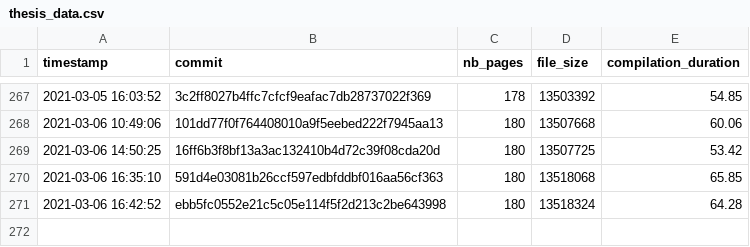
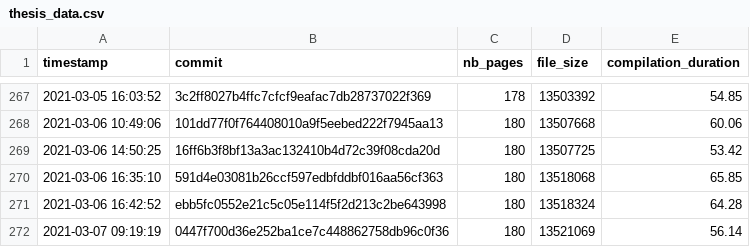
Before and after one commit to Ezibenroc/thesis, a CSV file: build/thesis_data.csv, drawn as a sheet; only a part is shown, gaps mark what is left out.

Commit message:
New compilation

```diff
--- a/build/thesis_data.csv
+++ b/build/thesis_data.csv
@@ -271 +271,2 @@ timestamp,commit,nb_pages,file_size,compilation_duration
 2021-03-06 16:42:52,ebb5fc0552e21c5c05e114f5f2d213c2be643998,180,13518324,64.28
+2021-03-07 09:19:19,0447f700d36e252ba1ce7c448862758db96c0f36,180,13521069,56.14
```
Also changed, not shown: 2 other files.
